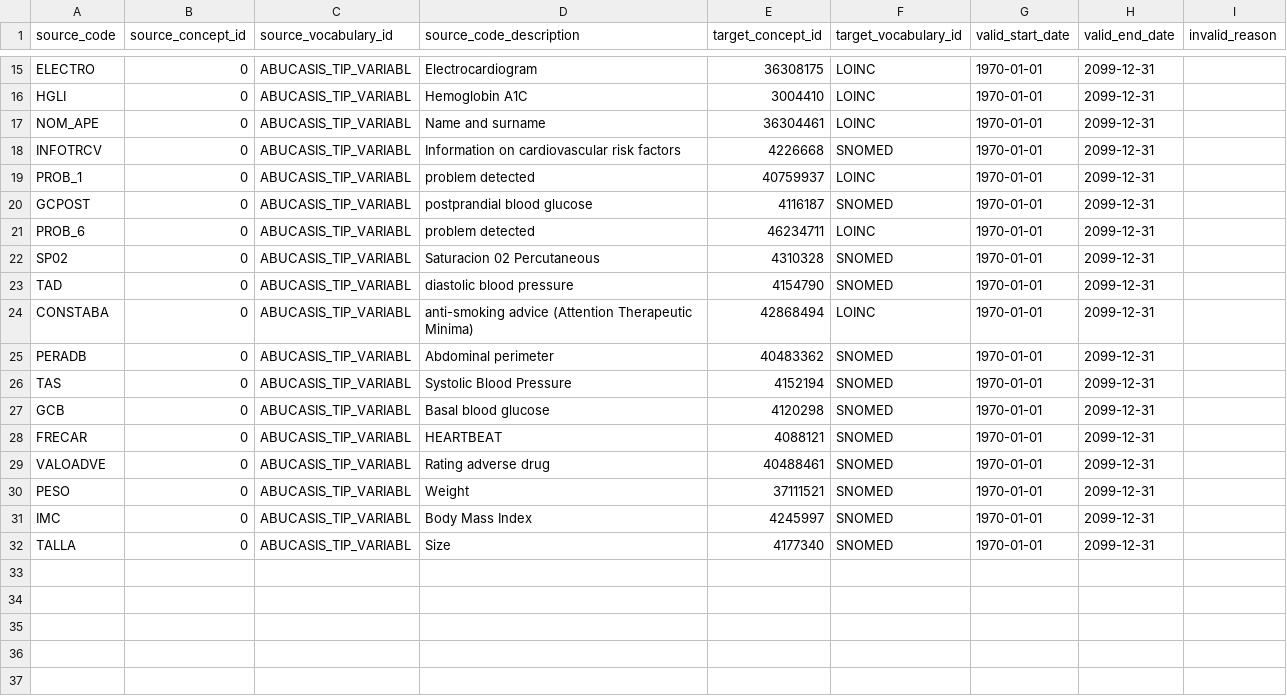
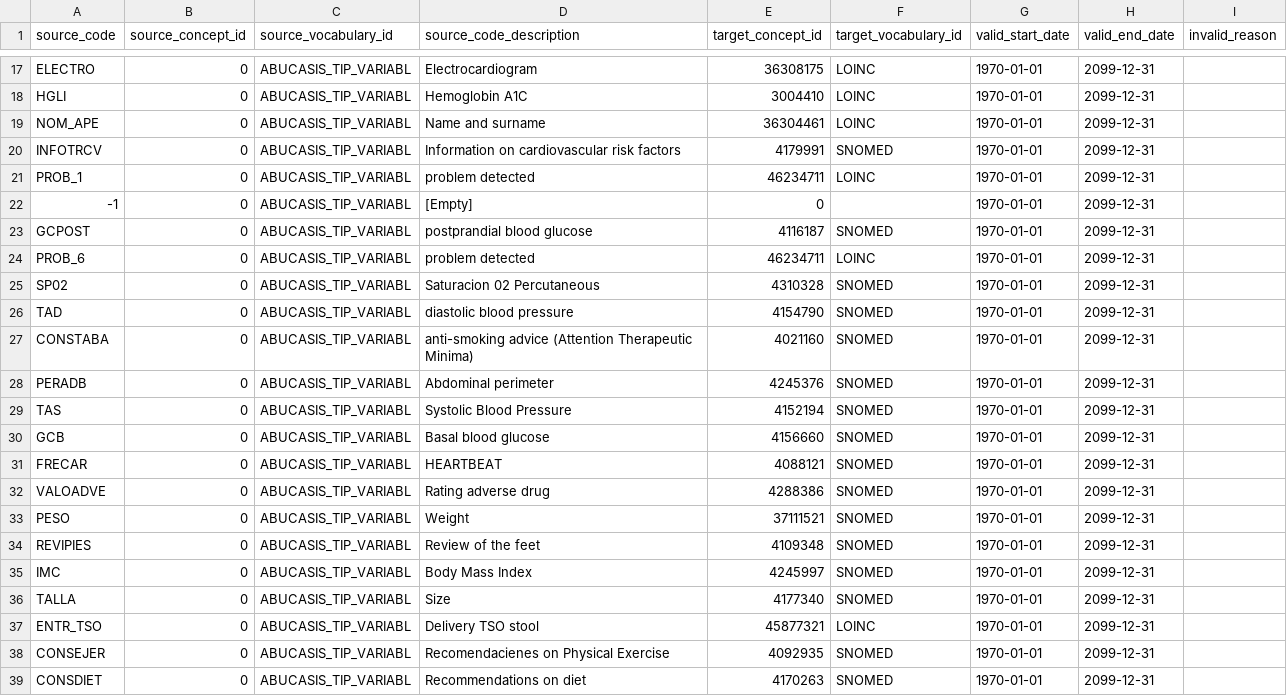
Before and after one commit to thehyve/ohdsi-etl-abucasis, a CSV file: resources/mapping_tables/abucasis_tip_variabl.csv, drawn as a sheet; only a part is shown, gaps mark what is left out; the diff covers the shown part only.

Commit message:
Mapped all PROB_X codes to the same standard concept (46234711 Problem)

```diff
--- a/resources/mapping_tables/abucasis_tip_variabl.csv
+++ b/resources/mapping_tables/abucasis_tip_variabl.csv
@@ -17,4 +19,5 @@ HGLI,0,ABUCASIS_TIP_VARIABL,Hemoglobin A1C,3004410,LOINC,1970-01-01,2099-12-31,
 NOM_APE,0,ABUCASIS_TIP_VARIABL,Name and surname,36304461,LOINC,1970-01-01,2099-12-31,
-INFOTRCV,0,ABUCASIS_TIP_VARIABL,Information on cardiovascular risk factors,4226668,SNOMED,1970-01-01,2099-12-31,
-PROB_1,0,ABUCASIS_TIP_VARIABL,problem detected,40759937,LOINC,1970-01-01,2099-12-31,
+INFOTRCV,0,ABUCASIS_TIP_VARIABL,Information on cardiovascular risk factors,4179991,SNOMED,1970-01-01,2099-12-31,
+PROB_1,0,ABUCASIS_TIP_VARIABL,problem detected,46234711,LOINC,1970-01-01,2099-12-31,
+-1,0,ABUCASIS_TIP_VARIABL,[Empty],0,,1970-01-01,2099-12-31,
 GCPOST,0,ABUCASIS_TIP_VARIABL,postprandial blood glucose,4116187,SNOMED,1970-01-01,2099-12-31,
@@ -23,10 +26,14 @@ SP02,0,ABUCASIS_TIP_VARIABL,Saturacion 02 Percutaneous,4310328,SNOMED,1970-01-01
 TAD,0,ABUCASIS_TIP_VARIABL,diastolic blood pressure,4154790,SNOMED,1970-01-01,2099-12-31,
-CONSTABA,0,ABUCASIS_TIP_VARIABL,anti-smoking advice (Attention Therapeutic Minima),42868494,LOINC,1970-01-01,2099-12-31,
-PERADB,0,ABUCASIS_TIP_VARIABL,Abdominal perimeter,40483362,SNOMED,1970-01-01,2099-12-31,
+CONSTABA,0,ABUCASIS_TIP_VARIABL,anti-smoking advice (Attention Therapeutic Minima),4021160,SNOMED,1970-01-01,2099-12-31,
+PERADB,0,ABUCASIS_TIP_VARIABL,Abdominal perimeter,4245376,SNOMED,1970-01-01,2099-12-31,
 TAS,0,ABUCASIS_TIP_VARIABL,Systolic Blood Pressure,4152194,SNOMED,1970-01-01,2099-12-31,
-GCB,0,ABUCASIS_TIP_VARIABL,Basal blood glucose,4120298,SNOMED,1970-01-01,2099-12-31,
+GCB,0,ABUCASIS_TIP_VARIABL,Basal blood glucose,4156660,SNOMED,1970-01-01,2099-12-31,
 FRECAR,0,ABUCASIS_TIP_VARIABL,HEARTBEAT,4088121,SNOMED,1970-01-01,2099-12-31,
-VALOADVE,0,ABUCASIS_TIP_VARIABL,Rating adverse drug,40488461,SNOMED,1970-01-01,2099-12-31,
+VALOADVE,0,ABUCASIS_TIP_VARIABL,Rating adverse drug,4288386,SNOMED,1970-01-01,2099-12-31,
 PESO,0,ABUCASIS_TIP_VARIABL,Weight,37111521,SNOMED,1970-01-01,2099-12-31,
+REVIPIES,0,ABUCASIS_TIP_VARIABL,Review of the feet,4109348,SNOMED,1970-01-01,2099-12-31,
 IMC,0,ABUCASIS_TIP_VARIABL,Body Mass Index,4245997,SNOMED,1970-01-01,2099-12-31,
 TALLA,0,ABUCASIS_TIP_VARIABL,Size,4177340,SNOMED,1970-01-01,2099-12-31,
+ENTR_TSO,0,ABUCASIS_TIP_VARIABL,Delivery TSO stool,45877321,LOINC,1970-01-01,2099-12-31,
+CONSEJER,0,ABUCASIS_TIP_VARIABL,Recomendacienes on Physical Exercise,4092935,SNOMED,1970-01-01,2099-12-31,
+CONSDIET,0,ABUCASIS_TIP_VARIABL,Recommendations on diet,4170263,SNOMED,1970-01-01,2099-12-31,
```
Also changed, not shown: 2 added rows elsewhere in this file, resources/usagi/ABUCASIS_TIP_VARIABLES.csv.
